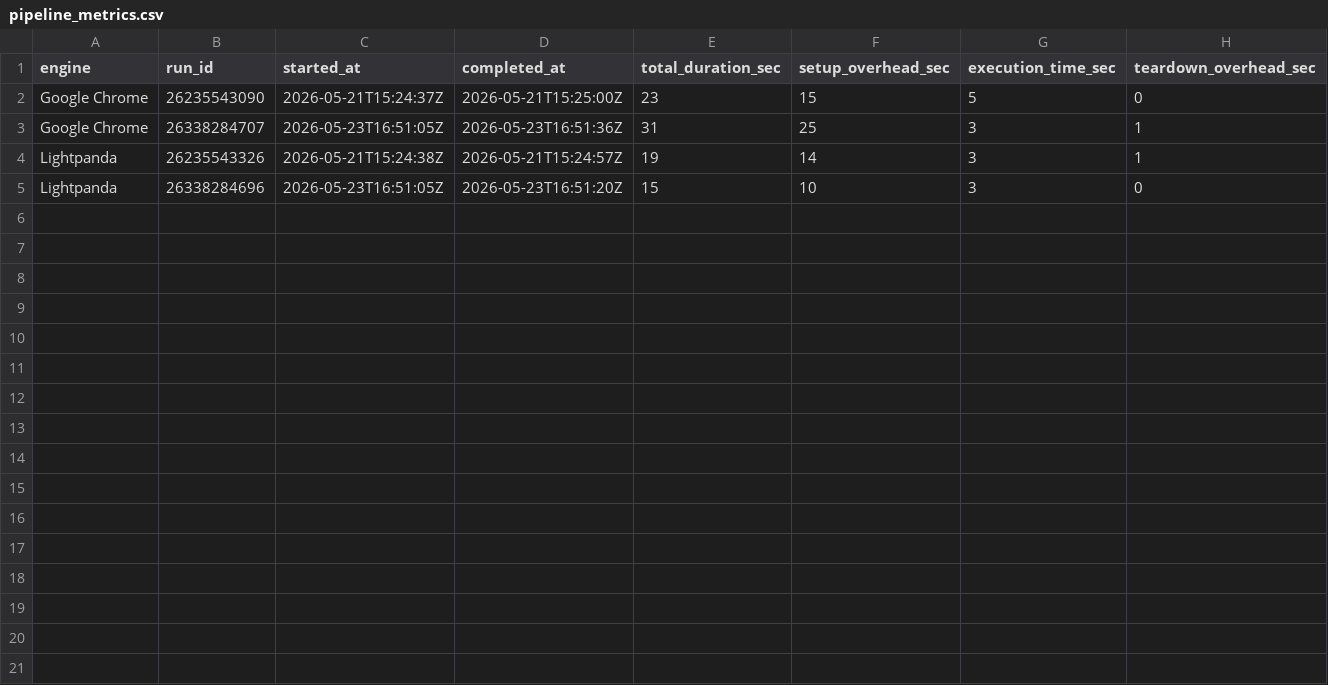
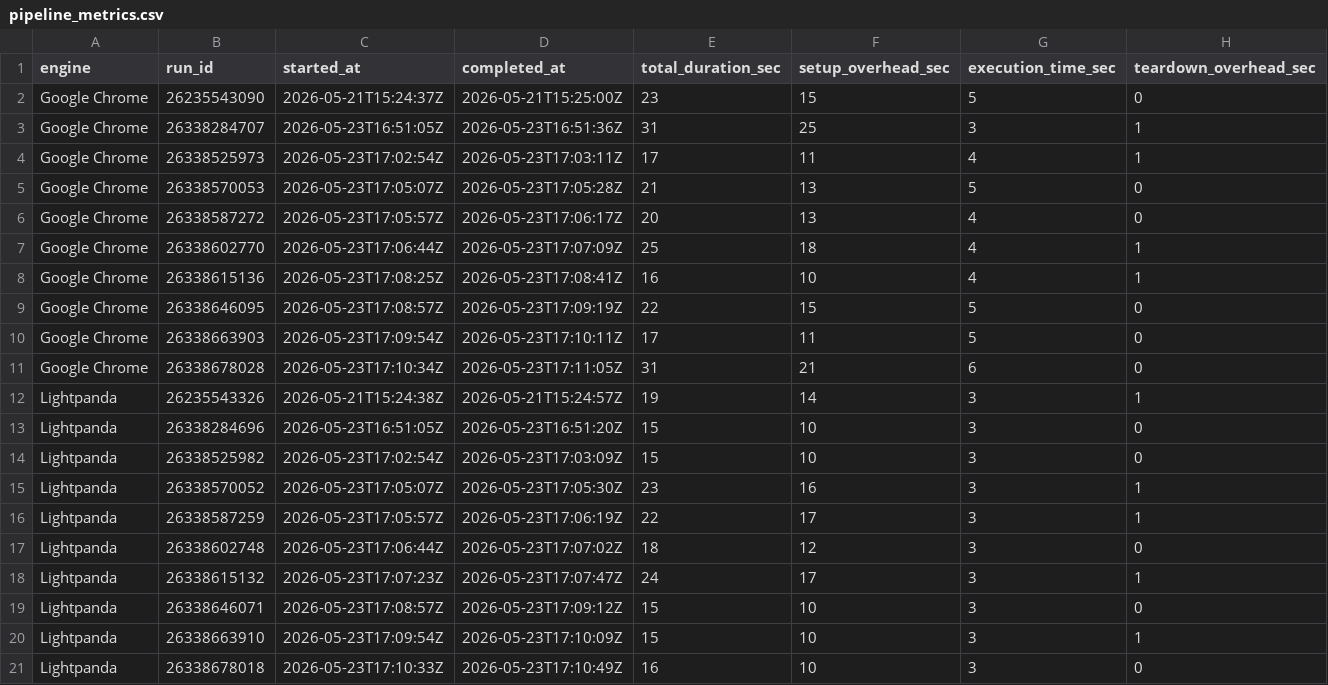
Before and after one commit to saalmi098/cdas-lightpanda, a CSV file: scripts/01_TodoMVC_3_tests/pipeline_metrics.csv, drawn as a sheet; the diff names each change by its address in the sheet, - before the commit and + after, or states it on an @@ line.

Commit message:
added metrics of Todo MVC runs with 3 tests

```diff
--- a/scripts/01_TodoMVC_3_tests/pipeline_metrics.csv
+++ b/scripts/01_TodoMVC_3_tests/pipeline_metrics.csv
+row 4: Google Chrome | 26338525973 | 2026-05-23T17:02:54Z | 2026-05-23T17:03:11Z | 17 | 11 | 4 | 1
+row 5: Google Chrome | 26338570053 | 2026-05-23T17:05:07Z | 2026-05-23T17:05:28Z | 21 | 13 | 5 | 0
+row 6: Google Chrome | 26338587272 | 2026-05-23T17:05:57Z | 2026-05-23T17:06:17Z | 20 | 13 | 4 | 0
+row 7: Google Chrome | 26338602770 | 2026-05-23T17:06:44Z | 2026-05-23T17:07:09Z | 25 | 18 | 4 | 1
+row 8: Google Chrome | 26338615136 | 2026-05-23T17:08:25Z | 2026-05-23T17:08:41Z | 16 | 10 | 4 | 1
+row 9: Google Chrome | 26338646095 | 2026-05-23T17:08:57Z | 2026-05-23T17:09:19Z | 22 | 15 | 5 | 0
+row 10: Google Chrome | 26338663903 | 2026-05-23T17:09:54Z | 2026-05-23T17:10:11Z | 17 | 11 | 5 | 0
+row 11: Google Chrome | 26338678028 | 2026-05-23T17:10:34Z | 2026-05-23T17:11:05Z | 31 | 21 | 6 | 0
+row 14: Lightpanda | 26338525982 | 2026-05-23T17:02:54Z | 2026-05-23T17:03:09Z | 15 | 10 | 3 | 0
+row 15: Lightpanda | 26338570052 | 2026-05-23T17:05:07Z | 2026-05-23T17:05:30Z | 23 | 16 | 3 | 1
+row 16: Lightpanda | 26338587259 | 2026-05-23T17:05:57Z | 2026-05-23T17:06:19Z | 22 | 17 | 3 | 1
+row 17: Lightpanda | 26338602748 | 2026-05-23T17:06:44Z | 2026-05-23T17:07:02Z | 18 | 12 | 3 | 0
+row 18: Lightpanda | 26338615132 | 2026-05-23T17:07:23Z | 2026-05-23T17:07:47Z | 24 | 17 | 3 | 1
+row 19: Lightpanda | 26338646071 | 2026-05-23T17:08:57Z | 2026-05-23T17:09:12Z | 15 | 10 | 3 | 0
+row 20: Lightpanda | 26338663910 | 2026-05-23T17:09:54Z | 2026-05-23T17:10:09Z | 15 | 10 | 3 | 1
+row 21: Lightpanda | 26338678018 | 2026-05-23T17:10:33Z | 2026-05-23T17:10:49Z | 16 | 10 | 3 | 0
```
Also changed, not shown: 16 other files.
